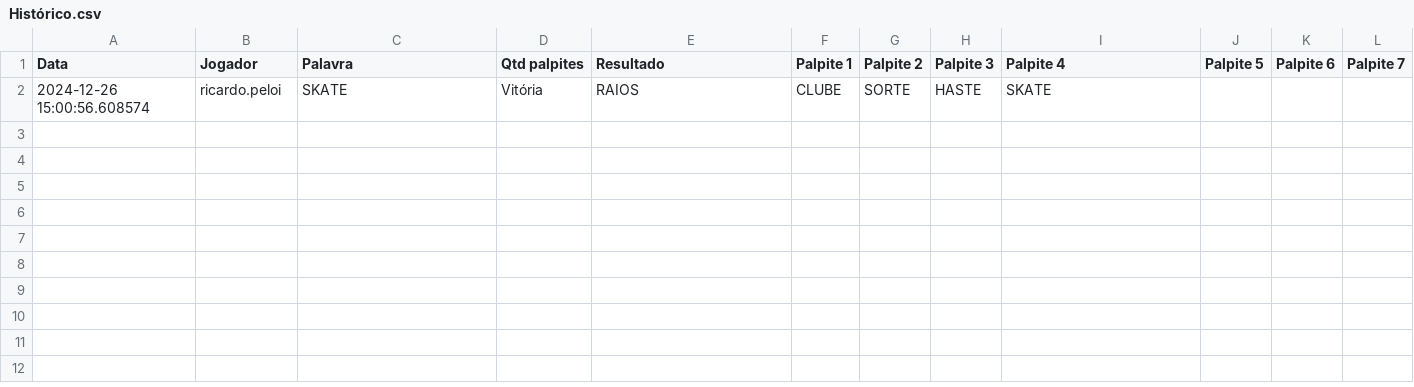
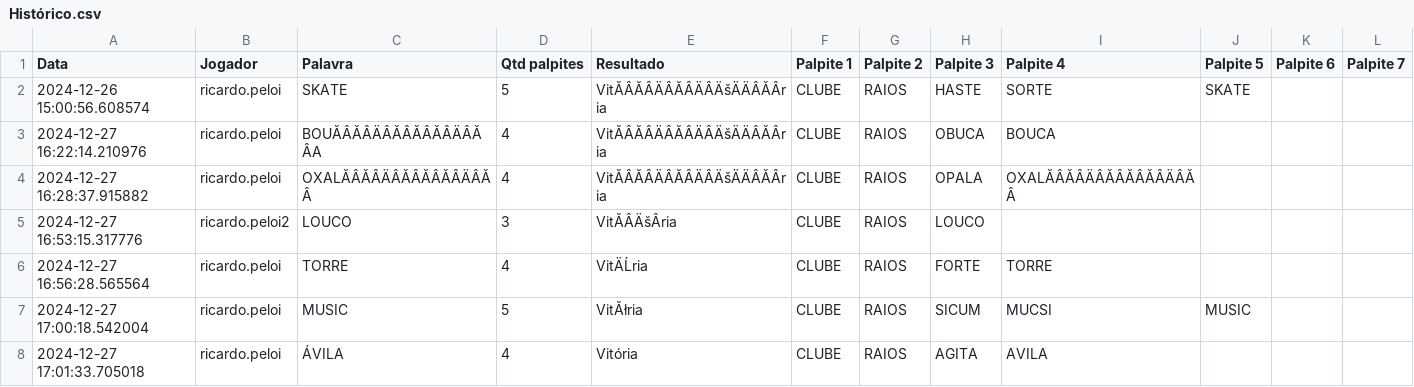
Before and after one commit to ricardopeloi/replica_termo, a CSV file: Histórico dos jogadores/Histórico.csv, drawn as a sheet; only a part is shown; rows hold the shown columns only; the diff names each change by its address in the sheet, - before the commit and + after, or states it on an @@ line.

Commit message:
Jogando um pouquinho meu jogo, me divertindo, e populando a base do Histórico

```diff
--- a/Histórico dos jogadores/Histórico.csv
+++ b/Histórico dos jogadores/Histórico.csv
-D2 (Qtd palpites): Vitória
+D2 (Qtd palpites): 5
-E2 (Resultado): RAIOS
+E2 (Resultado): VitĂÂĂÂÄÂĂÂÄÂÄšÄÄÂĂÂria
-G2 (Palpite 2): SORTE
+G2 (Palpite 2): RAIOS
-I2 (Palpite 4): SKATE
+I2 (Palpite 4): SORTE
-J2 (Palpite 5): (empty)
+J2 (Palpite 5): SKATE
+row 3: 2024-12-27 16:22:14.210976 | ricardo.peloi | BOUĂÂĂÂÄÂĂÂĂÂĂÂÄÂĂÂA | 4 | VitĂÂĂÂÄÂĂÂÄÂÄšÄÄÂĂÂria | CLUBE | RAIOS | OBUCA | BOUCA
+row 4: 2024-12-27 16:28:37.915882 | ricardo.peloi | OXALĂÂĂÂÄÂĂÂĂÂĂÂÄÂĂÂ | 4 | VitĂÂĂÂÄÂĂÂÄÂÄšÄÄÂĂÂria | CLUBE | RAIOS | OPALA | OXALĂÂĂÂÄÂĂÂĂÂĂÂÄÂĂÂ
+row 5: 2024-12-27 16:53:15.317776 | ricardo.peloi2 | LOUCO | 3 | VitĂÂÄšÂria | CLUBE | RAIOS | LOUCO
+row 6: 2024-12-27 16:56:28.565564 | ricardo.peloi | TORRE | 4 | VitÄĹria | CLUBE | RAIOS | FORTE | TORRE
+row 7: 2024-12-27 17:00:18.542004 | ricardo.peloi | MUSIC | 5 | VitĂłria | CLUBE | RAIOS | SICUM | MUCSI | MUSIC
+row 8: 2024-12-27 17:01:33.705018 | ricardo.peloi | ÁVILA | 4 | Vitória | CLUBE | RAIOS | AGITA | AVILA
```
Also changed, not shown: 3 other files.
